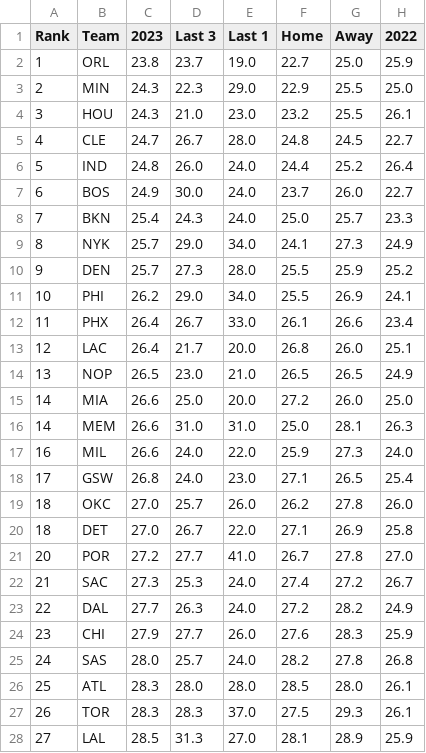
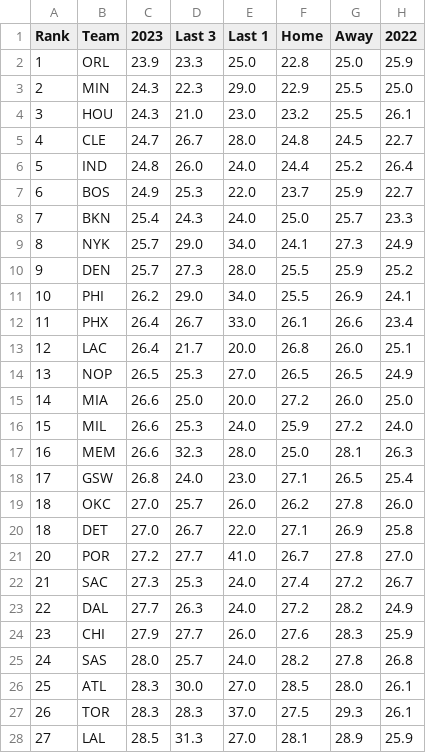
Before and after one commit to DhirenShivdasani/NBA-player-prop-analysis, a CSV file: team_stats/opponent-assists-per-game_data.csv, drawn as a sheet; only a part is shown.

```diff
--- a/team_stats/opponent-assists-per-game_data.csv
+++ b/team_stats/opponent-assists-per-game_data.csv
@@ -1,3 +1,3 @@
 Rank,Team,2023,Last 3,Last 1,Home,Away,2022
-1,ORL,23.8,23.7,19.0,22.7,25.0,25.9
+1,ORL,23.9,23.3,25.0,22.8,25.0,25.9
 2,MIN,24.3,22.3,29.0,22.9,25.5,25.0
@@ -6,3 +6,3 @@ Rank,Team,2023,Last 3,Last 1,Home,Away,2022
 5,IND,24.8,26.0,24.0,24.4,25.2,26.4
-6,BOS,24.9,30.0,24.0,23.7,26.0,22.7
+6,BOS,24.9,25.3,22.0,23.7,25.9,22.7
 7,BKN,25.4,24.3,24.0,25.0,25.7,23.3
@@ -13,6 +13,6 @@ Rank,Team,2023,Last 3,Last 1,Home,Away,2022
 12,LAC,26.4,21.7,20.0,26.8,26.0,25.1
-13,NOP,26.5,23.0,21.0,26.5,26.5,24.9
+13,NOP,26.5,25.3,27.0,26.5,26.5,24.9
 14,MIA,26.6,25.0,20.0,27.2,26.0,25.0
-14,MEM,26.6,31.0,31.0,25.0,28.1,26.3
-16,MIL,26.6,24.0,22.0,25.9,27.3,24.0
+15,MIL,26.6,25.3,24.0,25.9,27.2,24.0
+16,MEM,26.6,32.3,28.0,25.0,28.1,26.3
 17,GSW,26.8,24.0,23.0,27.1,26.5,25.4
@@ -25,3 +25,3 @@ Rank,Team,2023,Last 3,Last 1,Home,Away,2022
 24,SAS,28.0,25.7,24.0,28.2,27.8,26.8
-25,ATL,28.3,28.0,28.0,28.5,28.0,26.1
+25,ATL,28.3,30.0,27.0,28.5,28.0,26.1
 26,TOR,28.3,28.3,37.0,27.5,29.3,26.1
```
Also changed, not shown: team_stats/assists-per-game_data.csv, team_stats/opponent-points-per-game_data.csv, 12 other files.
